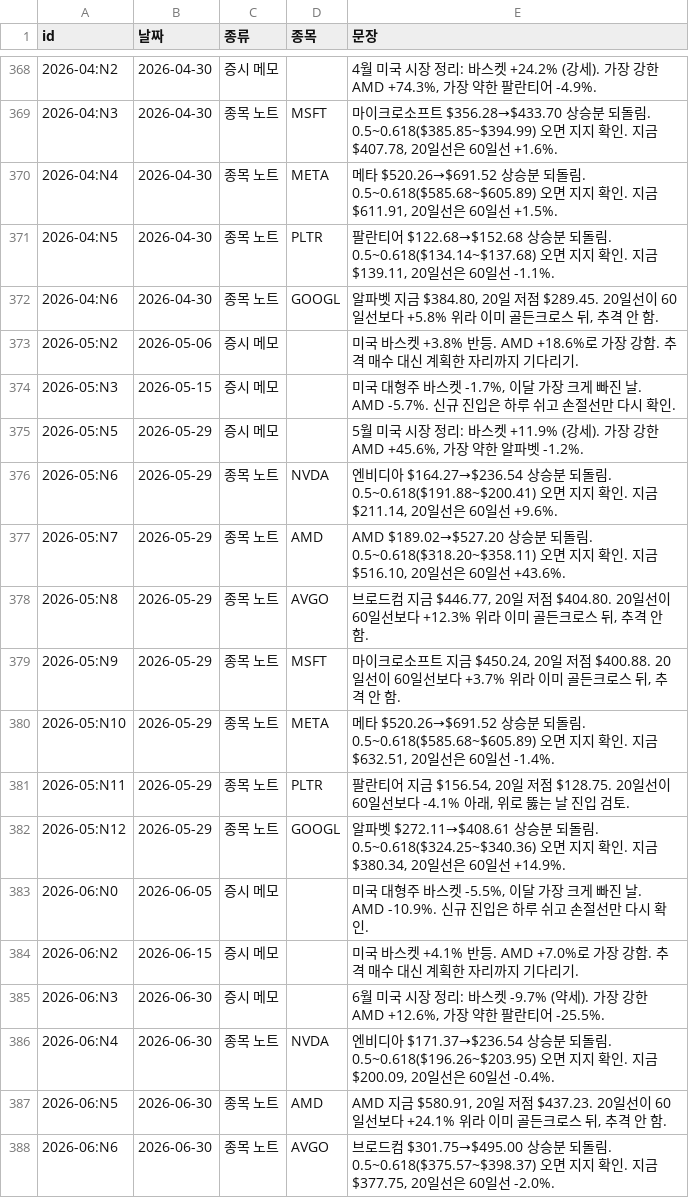
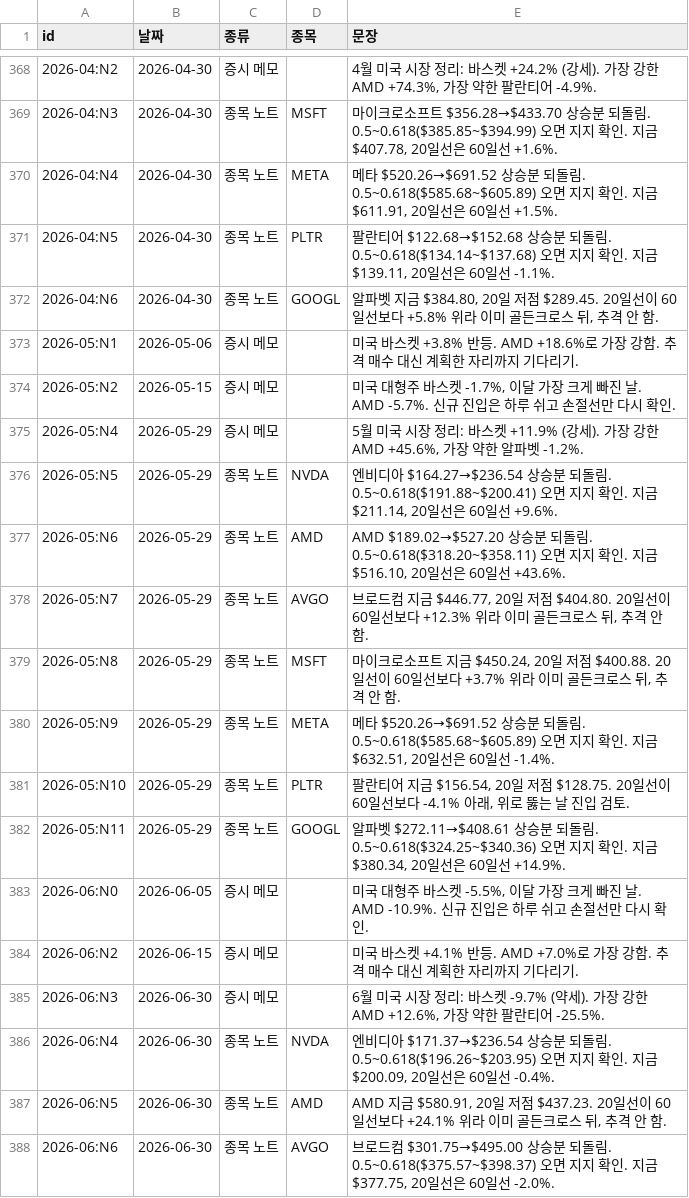
Before and after one commit to KDA-TRACKIT/trackit_frontend, a TSV file: data/market-sim-eojin/memos.tsv, drawn as a sheet; only a part is shown, gaps mark what is left out; the diff covers the shown part only.

```diff
--- a/data/market-sim-eojin/memos.tsv
+++ b/data/market-sim-eojin/memos.tsv
@@ -372,12 +372,12 @@
 2026-04:N6	2026-04-30	종목 노트	GOOGL	알파벳 지금 $384.80, 20일 저점 $289.45. 20일선이 60일선보다 +5.8% 위라 이미 골든크로스 뒤, 추격 안 함.
-2026-05:N2	2026-05-06	증시 메모		미국 바스켓 +3.8% 반등. AMD +18.6%로 가장 강함. 추격 매수 대신 계획한 자리까지 기다리기.
-2026-05:N3	2026-05-15	증시 메모		미국 대형주 바스켓 -1.7%, 이달 가장 크게 빠진 날. AMD -5.7%. 신규 진입은 하루 쉬고 손절선만 다시 확인.
-2026-05:N5	2026-05-29	증시 메모		5월 미국 시장 정리: 바스켓 +11.9% (강세). 가장 강한 AMD +45.6%, 가장 약한 알파벳 -1.2%.
-2026-05:N6	2026-05-29	종목 노트	NVDA	엔비디아 $164.27→$236.54 상승분 되돌림. 0.5~0.618($191.88~$200.41) 오면 지지 확인. 지금 $211.14, 20일선은 60일선 +9.6%.
-2026-05:N7	2026-05-29	종목 노트	AMD	AMD $189.02→$527.20 상승분 되돌림. 0.5~0.618($318.20~$358.11) 오면 지지 확인. 지금 $516.10, 20일선은 60일선 +43.6%.
-2026-05:N8	2026-05-29	종목 노트	AVGO	브로드컴 지금 $446.77, 20일 저점 $404.80. 20일선이 60일선보다 +12.3% 위라 이미 골든크로스 뒤, 추격 안 함.
-2026-05:N9	2026-05-29	종목 노트	MSFT	마이크로소프트 지금 $450.24, 20일 저점 $400.88. 20일선이 60일선보다 +3.7% 위라 이미 골든크로스 뒤, 추격 안 함.
-2026-05:N10	2026-05-29	종목 노트	META	메타 $520.26→$691.52 상승분 되돌림. 0.5~0.618($585.68~$605.89) 오면 지지 확인. 지금 $632.51, 20일선은 60일선 -1.4%.
-2026-05:N11	2026-05-29	종목 노트	PLTR	팔란티어 지금 $156.54, 20일 저점 $128.75. 20일선이 60일선보다 -4.1% 아래, 위로 뚫는 날 진입 검토.
-2026-05:N12	2026-05-29	종목 노트	GOOGL	알파벳 $272.11→$408.61 상승분 되돌림. 0.5~0.618($324.25~$340.36) 오면 지지 확인. 지금 $380.34, 20일선은 60일선 +14.9%.
+2026-05:N1	2026-05-06	증시 메모		미국 바스켓 +3.8% 반등. AMD +18.6%로 가장 강함. 추격 매수 대신 계획한 자리까지 기다리기.
+2026-05:N2	2026-05-15	증시 메모		미국 대형주 바스켓 -1.7%, 이달 가장 크게 빠진 날. AMD -5.7%. 신규 진입은 하루 쉬고 손절선만 다시 확인.
+2026-05:N4	2026-05-29	증시 메모		5월 미국 시장 정리: 바스켓 +11.9% (강세). 가장 강한 AMD +45.6%, 가장 약한 알파벳 -1.2%.
+2026-05:N5	2026-05-29	종목 노트	NVDA	엔비디아 $164.27→$236.54 상승분 되돌림. 0.5~0.618($191.88~$200.41) 오면 지지 확인. 지금 $211.14, 20일선은 60일선 +9.6%.
+2026-05:N6	2026-05-29	종목 노트	AMD	AMD $189.02→$527.20 상승분 되돌림. 0.5~0.618($318.20~$358.11) 오면 지지 확인. 지금 $516.10, 20일선은 60일선 +43.6%.
+2026-05:N7	2026-05-29	종목 노트	AVGO	브로드컴 지금 $446.77, 20일 저점 $404.80. 20일선이 60일선보다 +12.3% 위라 이미 골든크로스 뒤, 추격 안 함.
+2026-05:N8	2026-05-29	종목 노트	MSFT	마이크로소프트 지금 $450.24, 20일 저점 $400.88. 20일선이 60일선보다 +3.7% 위라 이미 골든크로스 뒤, 추격 안 함.
+2026-05:N9	2026-05-29	종목 노트	META	메타 $520.26→$691.52 상승분 되돌림. 0.5~0.618($585.68~$605.89) 오면 지지 확인. 지금 $632.51, 20일선은 60일선 -1.4%.
+2026-05:N10	2026-05-29	종목 노트	PLTR	팔란티어 지금 $156.54, 20일 저점 $128.75. 20일선이 60일선보다 -4.1% 아래, 위로 뚫는 날 진입 검토.
+2026-05:N11	2026-05-29	종목 노트	GOOGL	알파벳 $272.11→$408.61 상승분 되돌림. 0.5~0.618($324.25~$340.36) 오면 지지 확인. 지금 $380.34, 20일선은 60일선 +14.9%.
 2026-06:N0	2026-06-05	증시 메모		미국 대형주 바스켓 -5.5%, 이달 가장 크게 빠진 날. AMD -10.9%. 신규 진입은 하루 쉬고 손절선만 다시 확인.
```
Also changed, not shown: 7 added rows, 7 removed rows and 77 edited cells elsewhere in this file, 22 other files.
